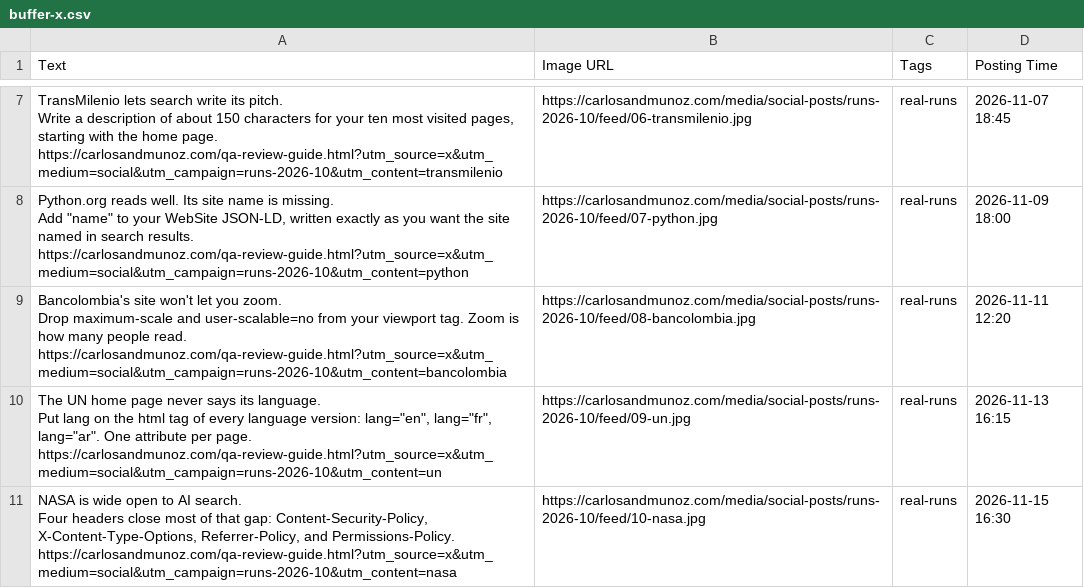
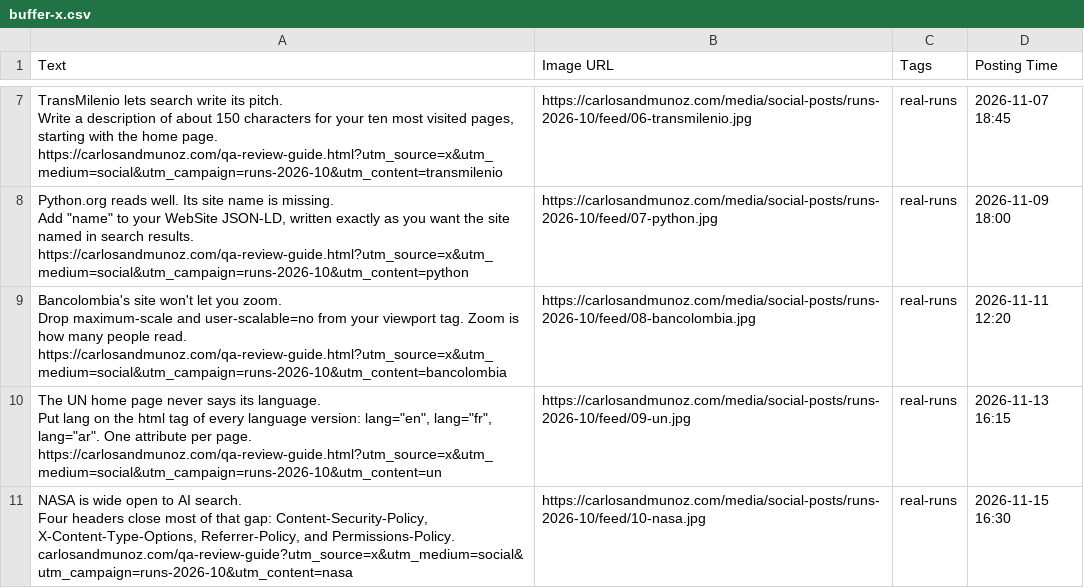
Before and after one commit to kaanmuar/kaanmuar.github.io, a CSV file: media/social-posts/runs-2026-10/buffer/buffer-x.csv, drawn as a sheet; only a part is shown, gaps mark what is left out.

```diff
--- a/media/social-posts/runs-2026-10/buffer/buffer-x.csv
+++ b/media/social-posts/runs-2026-10/buffer/buffer-x.csv
@@ -46,6 +46,6 @@ Put lang on the html tag of every language version: lang=""en"", lang=""fr"", la
 https://carlosandmunoz.com/qa-review-guide.html?utm_source=x&utm_medium=social&utm_campaign=runs-2026-10&utm_content=un","https://carlosandmunoz.com/media/social-posts/runs-2026-10/feed/09-un.jpg","real-runs","2026-11-13 16:15"
-"NASA is wide open to AI search.
-
-Four headers close most of that gap: Content-Security-Policy, X-Content-Type-Options, Referrer-Policy, and Permissions-Policy.
-
-https://carlosandmunoz.com/qa-review-guide.html?utm_source=x&utm_medium=social&utm_campaign=runs-2026-10&utm_content=nasa","https://carlosandmunoz.com/media/social-posts/runs-2026-10/feed/10-nasa.jpg","real-runs","2026-11-15 16:30"
+"NASA is wide open to AI search.
+
+Four headers close most of that gap: Content-Security-Policy, X-Content-Type-Options, Referrer-Policy, and Permissions-Policy.
+
+carlosandmunoz.com/qa-review-guide?utm_source=x&utm_medium=social&utm_campaign=runs-2026-10&utm_content=nasa","https://carlosandmunoz.com/media/social-posts/runs-2026-10/feed/10-nasa.jpg","real-runs","2026-11-15 16:30"
```
Also changed, not shown: media/social-posts/runs-100/buffer/buffer-x.csv, media/social-posts/tips-2026-10/buffer/buffer-x.csv, 1 other file.
